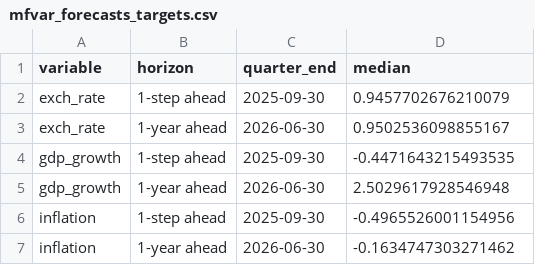
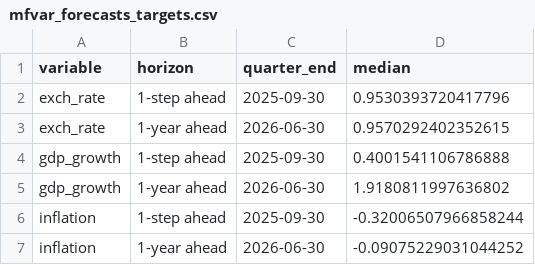
Before and after one commit to mddudko/methods-for-macro-forecasting-2025, a CSV file: submission/output/forecasts/mfvar/csv/mfvar_forecasts_targets.csv, drawn as a sheet.

```diff
--- a/submission/output/forecasts/mfvar/csv/mfvar_forecasts_targets.csv
+++ b/submission/output/forecasts/mfvar/csv/mfvar_forecasts_targets.csv
@@ -1,7 +1,7 @@
 variable,horizon,quarter_end,median
-exch_rate,1-step ahead,2025-09-30,0.9457702676210079
-exch_rate,1-year ahead,2026-06-30,0.9502536098855167
-gdp_growth,1-step ahead,2025-09-30,-0.4471643215493535
-gdp_growth,1-year ahead,2026-06-30,2.5029617928546948
-inflation,1-step ahead,2025-09-30,-0.4965526001154956
-inflation,1-year ahead,2026-06-30,-0.1634747303271462
+exch_rate,1-step ahead,2025-09-30,0.9530393720417796
+exch_rate,1-year ahead,2026-06-30,0.9570292402352615
+gdp_growth,1-step ahead,2025-09-30,0.4001541106786888
+gdp_growth,1-year ahead,2026-06-30,1.9180811997636802
+inflation,1-step ahead,2025-09-30,-0.32006507966858244
+inflation,1-year ahead,2026-06-30,-0.09075229031044252
```
Also changed, not shown: submission/output/forecasts/mfvar/csv/mfvar_forecasts_full.csv, submission/output/forecasts/mfvar/csv/mfvar_latent_states.csv, 15 other files.
